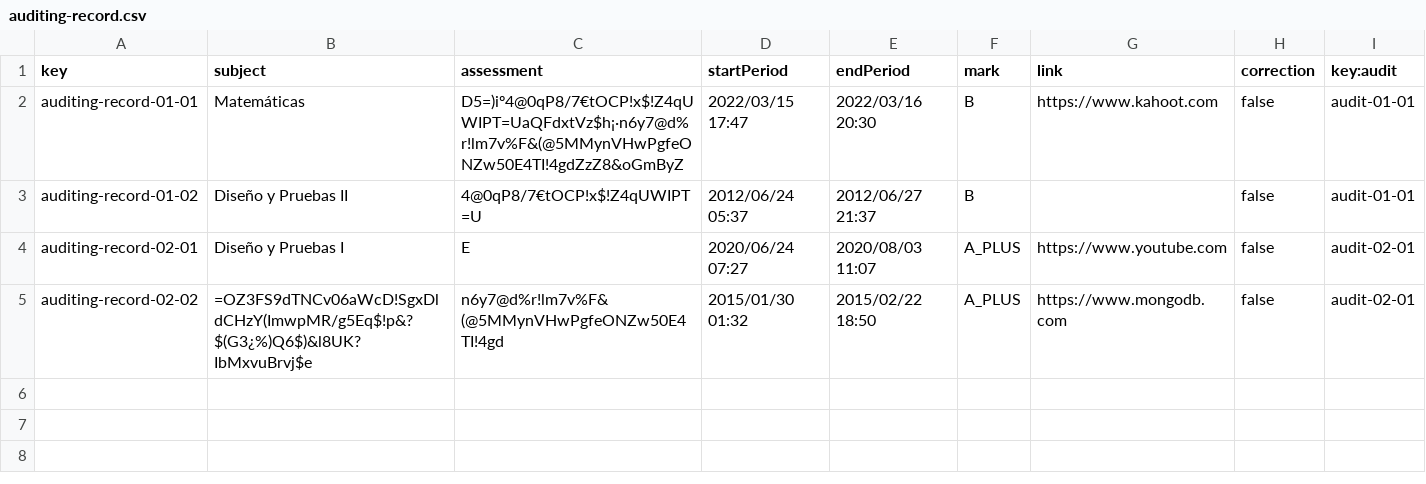
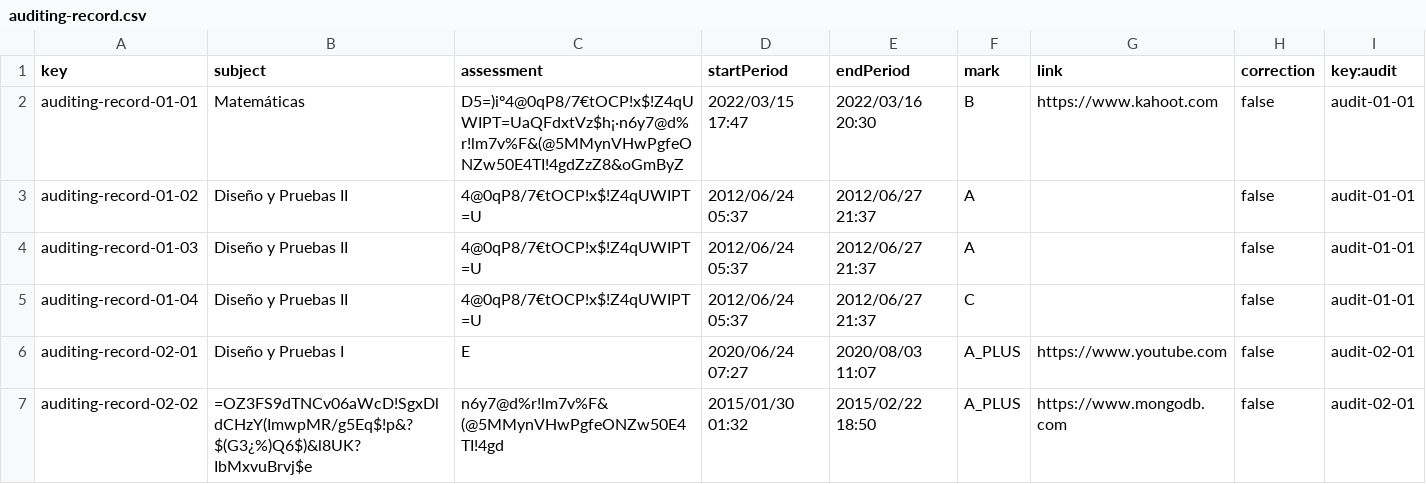
Before and after one commit to josrojrom1/C1.04.02, a CSV file: src/main/webapp/WEB-INF/resources/sample-data/auditing-record.csv, drawn as a sheet.

Commit message:
Computo de notas para Audit COMPLETADO

```diff
--- a/src/main/webapp/WEB-INF/resources/sample-data/auditing-record.csv
+++ b/src/main/webapp/WEB-INF/resources/sample-data/auditing-record.csv
@@ -2,3 +2,5 @@ key,subject,assessment,startPeriod,endPeriod,mark,link,correction,key:audit
 auditing-record-01-01,Matemáticas,D5=)iº4@0qP8/7€tOCP!x$!Z4qUWIPT=UaQFdxtVz$h¡·n6y7@d%r!lm7v%F&(@5MMynVHwPgfeONZw50E4TI!4gdZzZ8&oGmByZ,2022/03/15 17:47,2022/03/16 20:30,B,https://www.kahoot.com,false,audit-01-01
-auditing-record-01-02,Diseño y Pruebas II,4@0qP8/7€tOCP!x$!Z4qUWIPT=U,2012/06/24 05:37,2012/06/27 21:37,B,,false,audit-01-01
+auditing-record-01-02,Diseño y Pruebas II,4@0qP8/7€tOCP!x$!Z4qUWIPT=U,2012/06/24 05:37,2012/06/27 21:37,A,,false,audit-01-01
+auditing-record-01-03,Diseño y Pruebas II,4@0qP8/7€tOCP!x$!Z4qUWIPT=U,2012/06/24 05:37,2012/06/27 21:37,A,,false,audit-01-01
+auditing-record-01-04,Diseño y Pruebas II,4@0qP8/7€tOCP!x$!Z4qUWIPT=U,2012/06/24 05:37,2012/06/27 21:37,C,,false,audit-01-01
 auditing-record-02-01,Diseño y Pruebas I,E,2020/06/24 07:27,2020/08/03 11:07,A_PLUS,https://www.youtube.com,false,audit-02-01
```
Also changed, not shown: 6 other files.
